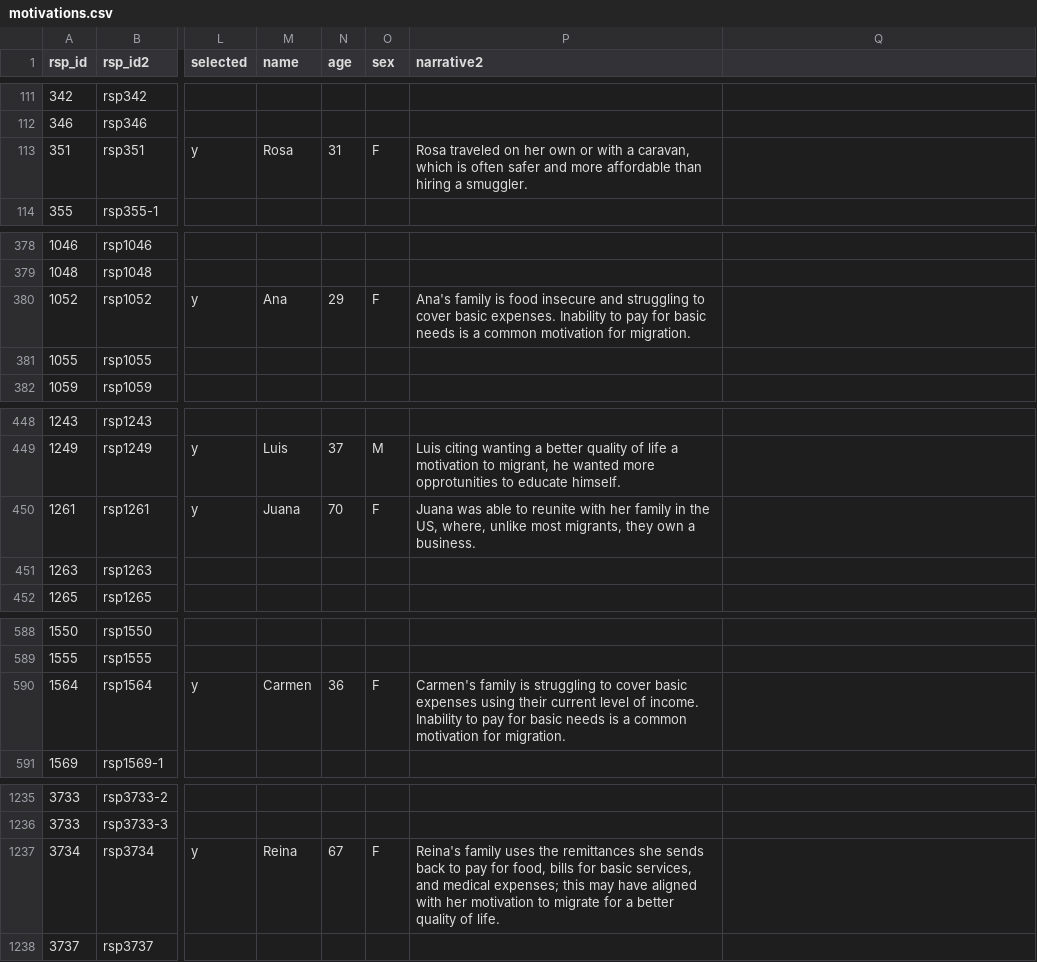
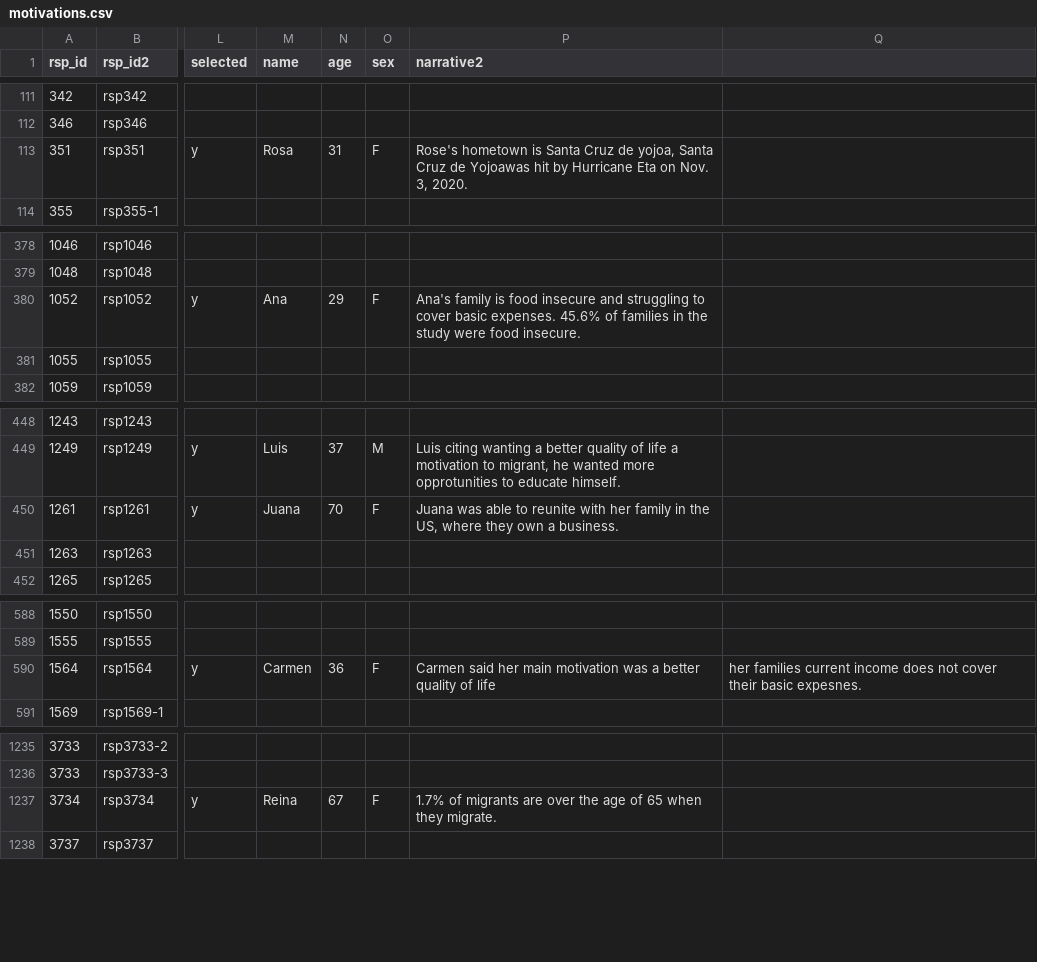
Before and after one commit to civic-data-design-lab/nt-migration-scan, a CSV file: data/motivations.csv, drawn as a sheet; only a part is shown, gaps mark what is left out; the diff covers the shown part only; the diff names each change by its address in the sheet, - before the commit and + after, or states it on an @@ line.

Commit message:
Update motivations.csv

```diff
--- a/data/motivations.csv
+++ b/data/motivations.csv
-P113 (narrative2): Rosa traveled on her own or with a caravan, which is often safer and more affordable than hiring a smuggler.
+P113 (narrative2): Rose's hometown is Santa Cruz de yojoa, Santa Cruz de Yojoawas hit by Hurricane Eta on Nov. 3, 2020.
-P380 (narrative2): …basic expenses. Inability to pay for basic needs is a common motivation for migration.
+P380 (narrative2): …basic expenses. 45.6% of families in the study were food insecure.
-P450 (narrative2): …the US, where, unlike most migrants, they own…
+P450 (narrative2): …the US, where they own…
-P590 (narrative2): Carmen's family is struggling to cover basic expenses using their current level of income. Inability to pay for basic needs is a common motivation for migration.
+P590 (narrative2): Carmen said her main motivation was a better quality of life
-Q590: (empty)
+Q590: her families current income does not cover their basic expesnes.
-P1237 (narrative2): Reina's family uses the remittances she sends back to pay for food, bills for basic services, and medical expenses; this may have aligned with her motivation to migrate for a better quality of life.
+P1237 (narrative2): 1.7% of migrants are over the age of 65 when they migrate.
```
Also changed, not shown: 1 edited cell elsewhere in this file.
